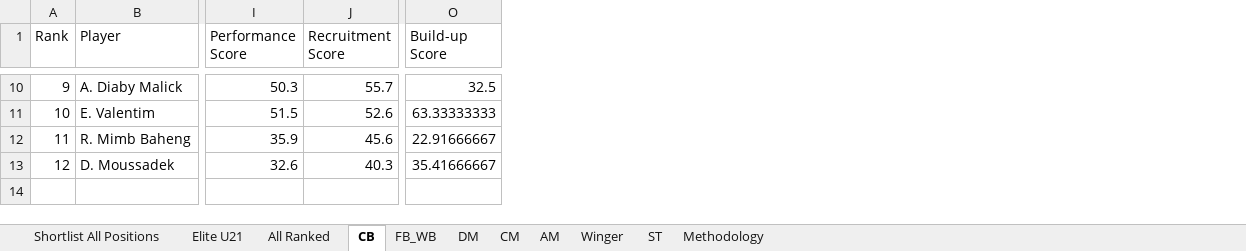
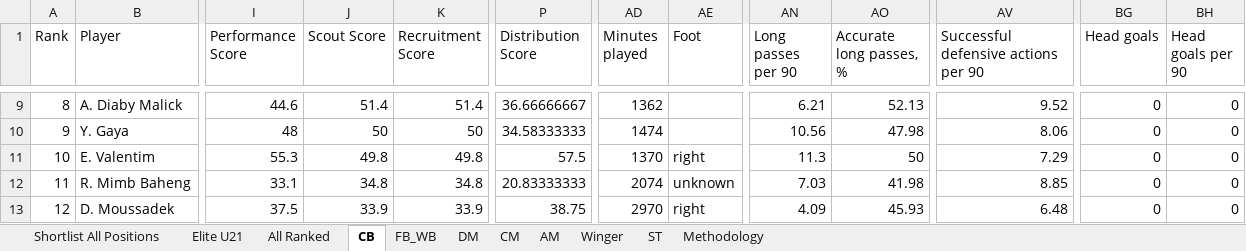
Before and after one commit to ionutbuda-oss/Scout-Vision, an Excel workbook: outputs/rankings/France_L3_U25_rankings.xlsx, sheet CB, drawn as a sheet; only a part is shown, gaps mark what is left out; values as stored, in another font and other column widths than the file's, no borders; removed rows and columns are numbered as before the commit, all else as after; rows hold the shown columns only; the diff covers the shown part only; the diff names each change by its address in the sheet, - before the commit and + after, or states it on an @@ line.

```diff
--- a/outputs/rankings/France_L3_U25_rankings.xlsx (sheet CB)
+++ b/outputs/rankings/France_L3_U25_rankings.xlsx (sheet CB)
+column J (Scout Score), row 9: 51.4; rows 11-13: 49.8 | 34.8 | 33.9
-column O (Build-up Score), rows 10-13: 32.5 | 63.33333333 | 22.91666667 | 35.41666667
+column P (Distribution Score), row 9: 36.66666667; rows 11-13: 57.5 | 20.83333333 | 38.75
+column AD (Minutes played), row 9: 1362; rows 11-13: 1370 | 2074 | 2970
+column AE (Foot), rows 11-13: right | unknown | right
+column AN (Long passes per 90), row 9: 6.21; rows 11-13: 11.3 | 7.03 | 4.09
+column AO (Accurate long passes, %), row 9: 52.13; rows 11-13: 50 | 41.98 | 45.93
+column AV, row 1: Successful defensive actions per 90; row 9: 9.52; rows 11-13: 7.29 | 8.85 | 6.48
+column BG (Head goals), row 9: 0; rows 11-13: all 0
+column BH (Head goals per 90), row 9: 0; rows 11-13: all 0
@@ column A (Rank) renumbered between rows 3 and 9 @@
-I9 (Performance Score): 50.3
+I9 (Performance Score): 44.6
-K9 (Recruitment Score): 55.7
+K9 (Recruitment Score): 51.4
+row 10: 9 | Y. Gaya | 48 | 50 | 50 | 34.58333333 | 1474 |  | 10.56 | 47.98 | 8.06 | 0 | 0
-I11 (Performance Score): 51.5
+I11 (Performance Score): 55.3
-K11 (Recruitment Score): 52.6
+K11 (Recruitment Score): 49.8
-I12 (Performance Score): 35.9
+I12 (Performance Score): 33.1
-K12 (Recruitment Score): 45.6
+K12 (Recruitment Score): 34.8
-I13 (Performance Score): 32.6
+I13 (Performance Score): 37.5
-K13 (Recruitment Score): 40.3
+K13 (Recruitment Score): 33.9
```
Also changed, not shown: 2 added rows, 3 removed rows, 3 removed columns and 18 edited cells elsewhere in this sheet, sheet ST, sheet All Ranked, sheet Shortlist All Positions, sheet Elite U21, sheet DM, sheet FB_WB, 4 more sheets, databases/L3-France.xlsx, outputs/prepared/France_L3_U25_prepared.xlsx, 54 other files.
